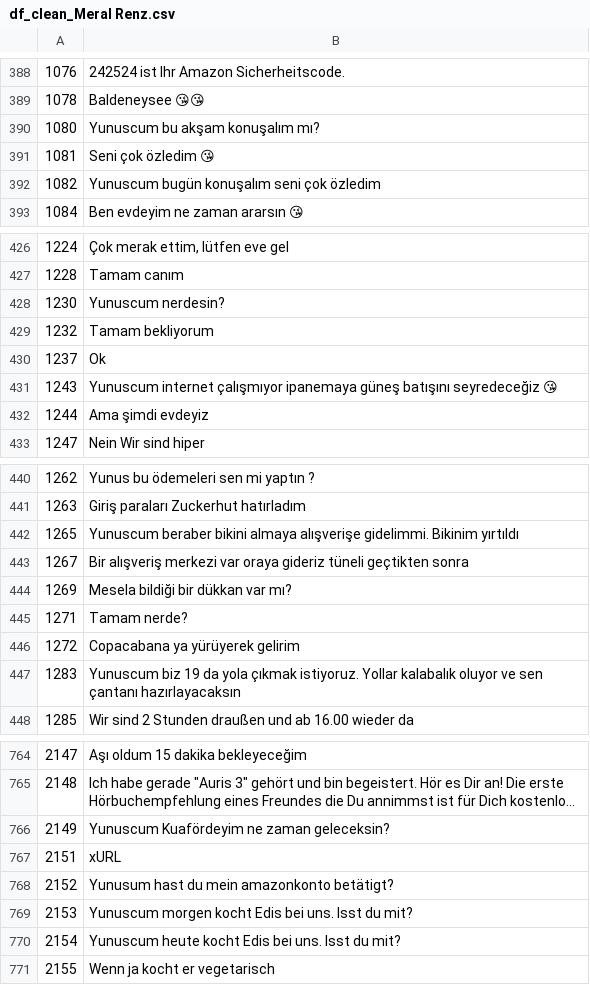
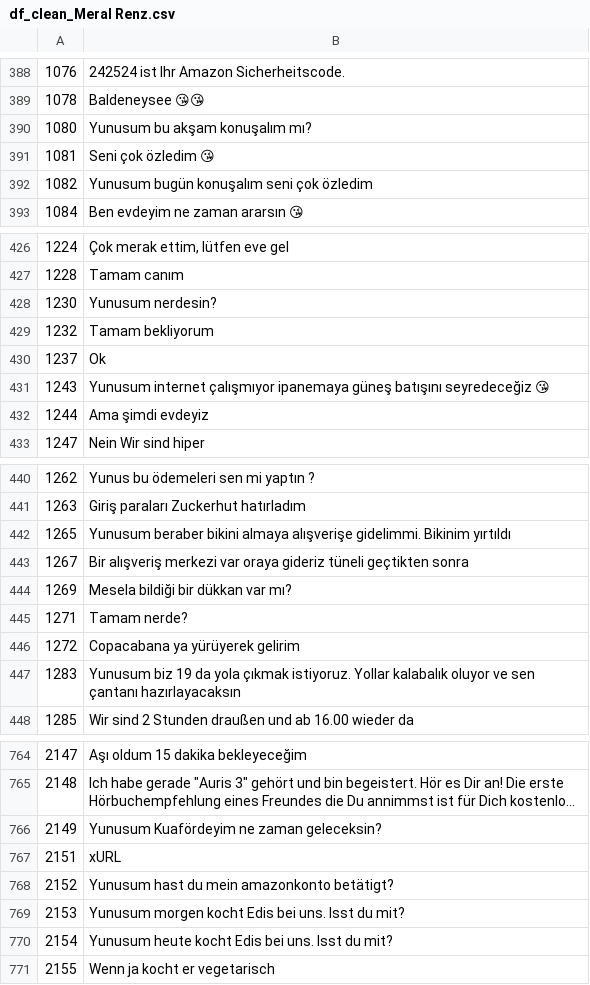
Before and after one commit to yunvs/WhatsAppReports, a CSV file: data/testing/exports/myfuncs/cleanse_df/df_clean_Meral Renz.csv, drawn as a sheet; only a part is shown, gaps mark what is left out; long unchanged cells end in …; the diff covers the shown part only; the diff names each change by its address in the sheet, - before the commit and + after, or states it on an @@ line.

```diff
--- a/data/testing/exports/myfuncs/cleanse_df/df_clean_Meral Renz.csv
+++ b/data/testing/exports/myfuncs/cleanse_df/df_clean_Meral Renz.csv
-B390: Yunuscum bu akşam konuşalım mı?
+B390: Yunusum bu akşam konuşalım mı?
-B392: Yunuscum bugün konuşalım seni çok özledim
+B392: Yunusum bugün konuşalım seni çok özledim
-B428: Yunuscum nerdesin?
+B428: Yunusum nerdesin?
-B431: Yunuscum internet çalışmıyor…
+B431: Yunusum internet çalışmıyor…
-B442: Yunuscum beraber bikini…
+B442: Yunusum beraber bikini…
-B447: Yunuscum biz 19…
+B447: Yunusum biz 19…
-B766: Yunuscum Kuafördeyim ne zaman geleceksin?
+B766: Yunusum Kuafördeyim ne zaman geleceksin?
-B769: Yunuscum morgen kocht…
+B769: Yunusum morgen kocht…
-B770: Yunuscum heute kocht…
+B770: Yunusum heute kocht…
```
Also changed, not shown: 33 edited cells elsewhere in this file, data/testing/exports/database/chat_df.csv, data/testing/exports/database/cstats_df.csv, 16 other files.
